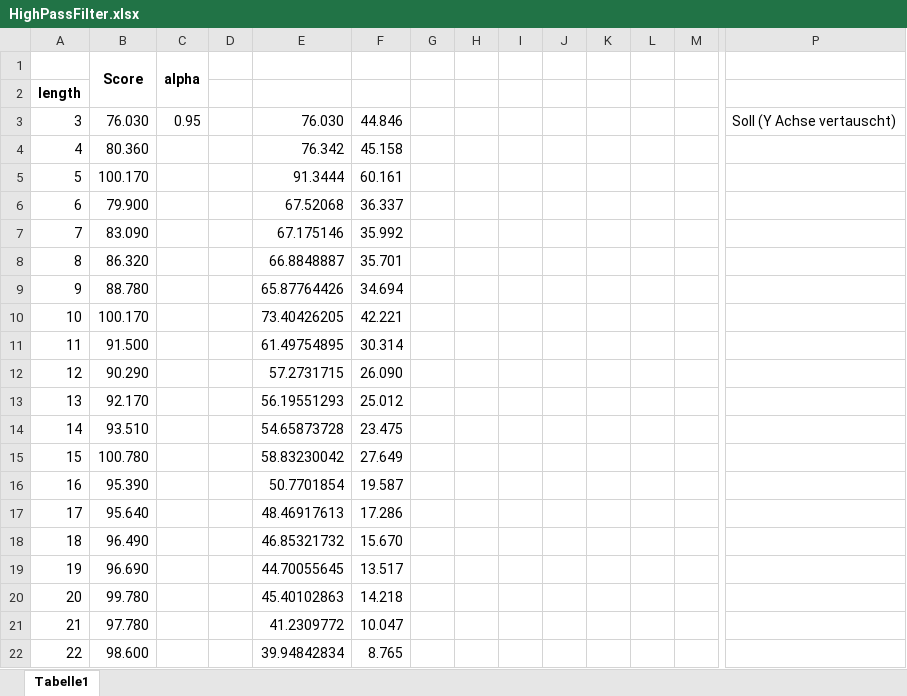
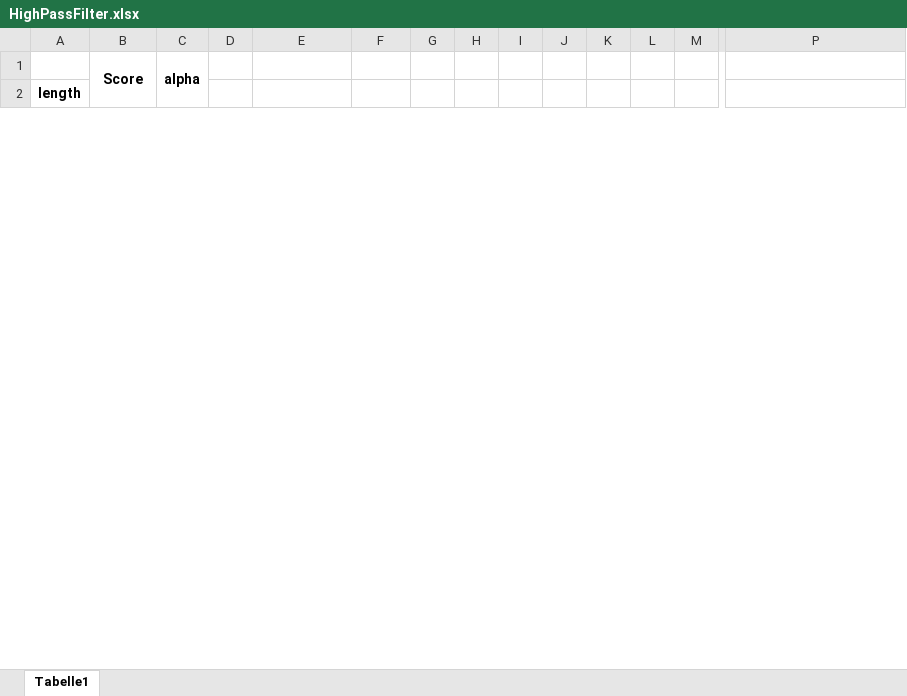
Before and after one commit to S-Man42/GCWizard, an Excel workbook: lib/logic/tools/crypto_and_encodings/vigenere_breaker/HighPassFilter.xlsx, sheet Tabelle1, drawn as a sheet; only a part is shown, gaps mark what is left out; values as stored, in another font and other column widths than the file's, no borders; charts and pictures not drawn; removed rows and columns are numbered as before the commit, all else as after; rows hold the shown columns only; the diff covers the shown part only; the diff names each change by its address in the sheet, - before the commit and + after, or states it on an @@ line.

Commit message:
Excel Update

```diff
--- a/lib/logic/tools/crypto_and_encodings/vigenere_breaker/HighPassFilter.xlsx (sheet Tabelle1)
+++ b/lib/logic/tools/crypto_and_encodings/vigenere_breaker/HighPassFilter.xlsx (sheet Tabelle1)
-row 3: 3 | 76.030 | 0.95 |  | 76.030 | 44.846 |  |  |  |  |  |  |  | Soll (Y Achse vertauscht)
-row 4: 4 | 80.360 |  |  | 76.342 | 45.158
-row 5: 5 | 100.170 |  |  | 91.3444 | 60.161
-row 6: 6 | 79.900 |  |  | 67.52068 | 36.337
-row 7: 7 | 83.090 |  |  | 67.175146 | 35.992
-row 8: 8 | 86.320 |  |  | 66.8848887 | 35.701
-row 9: 9 | 88.780 |  |  | 65.87764426 | 34.694
-row 10: 10 | 100.170 |  |  | 73.40426205 | 42.221
-row 11: 11 | 91.500 |  |  | 61.49754895 | 30.314
-row 12: 12 | 90.290 |  |  | 57.2731715 | 26.090
-row 13: 13 | 92.170 |  |  | 56.19551293 | 25.012
-row 14: 14 | 93.510 |  |  | 54.65873728 | 23.475
-row 15: 15 | 100.780 |  |  | 58.83230042 | 27.649
-row 16: 16 | 95.390 |  |  | 50.7701854 | 19.587
-row 17: 17 | 95.640 |  |  | 48.46917613 | 17.286
-row 18: 18 | 96.490 |  |  | 46.85321732 | 15.670
-row 19: 19 | 96.690 |  |  | 44.70055645 | 13.517
-row 20: 20 | 99.780 |  |  | 45.40102863 | 14.218
-row 21: 21 | 97.780 |  |  | 41.2309772 | 10.047
-row 22: 22 | 98.600 |  |  | 39.94842834 | 8.765
```
Also changed, not shown: 227 added rows, 8 removed rows and 3 edited cells elsewhere in this sheet, charts or pictures.
